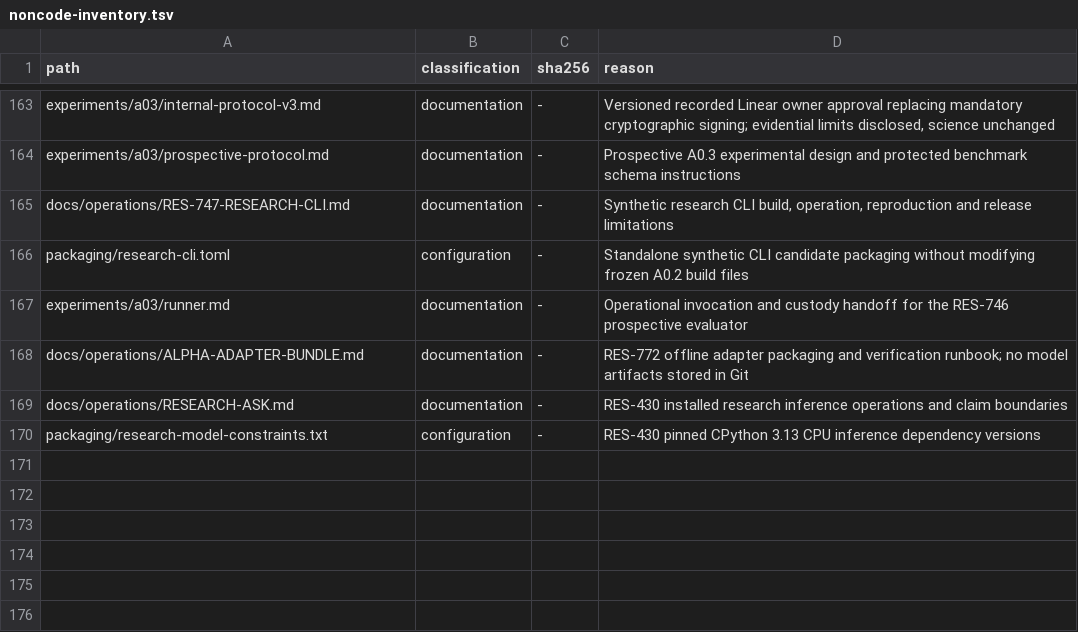
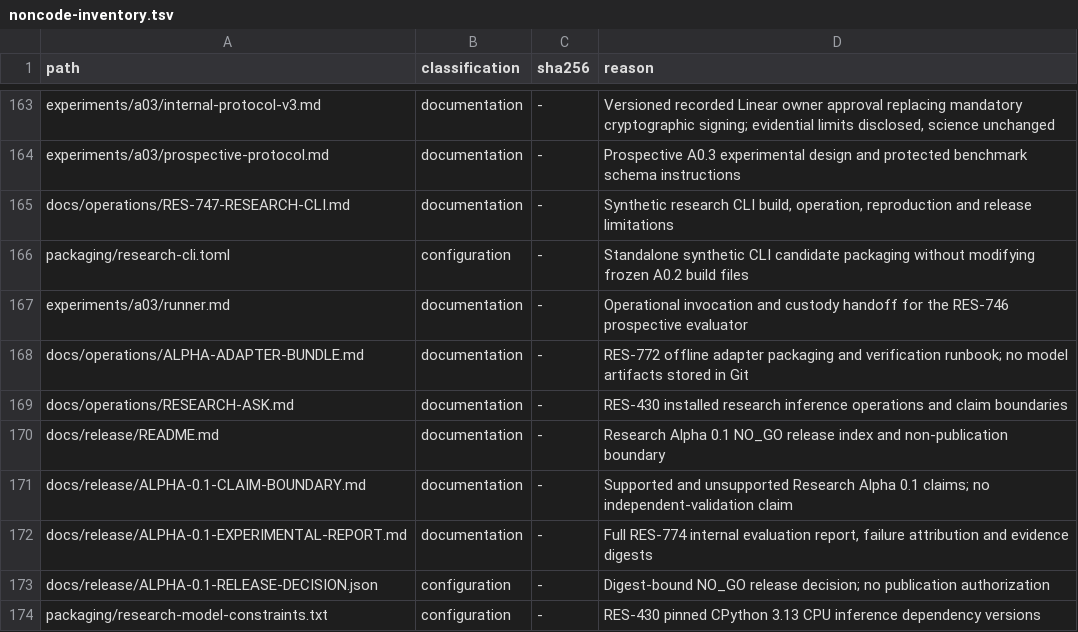
Before and after one commit to Litju/DynamisLM, a TSV file: .repo-policy/noncode-inventory.tsv, drawn as a sheet; only a part is shown, gaps mark what is left out; the diff names each change by its address in the sheet, - before the commit and + after, or states it on an @@ line.

Commit message:
RES-776: record the INTERNAL_NO_GO evaluation and claim boundary
Add the index, experimental report and claim boundary for the evaluated
DynamisLM-Action-3B-v0.1 candidate. Record the exact negative result, evidence
digests, failure attribution and the no-publication boundary.

```diff
--- a/.repo-policy/noncode-inventory.tsv
+++ b/.repo-policy/noncode-inventory.tsv
+row 170: docs/release/README.md | documentation | - | Research Alpha 0.1 NO_GO release index and non-publication boundary
+row 171: docs/release/ALPHA-0.1-CLAIM-BOUNDARY.md | documentation | - | Supported and unsupported Research Alpha 0.1 claims; no independent-validation claim
+row 172: docs/release/ALPHA-0.1-EXPERIMENTAL-REPORT.md | documentation | - | Full RES-774 internal evaluation report, failure attribution and evidence digests
+row 173: docs/release/ALPHA-0.1-RELEASE-DECISION.json | configuration | - | Digest-bound NO_GO release decision; no publication authorization
```
Also changed, not shown: 4 other files.
